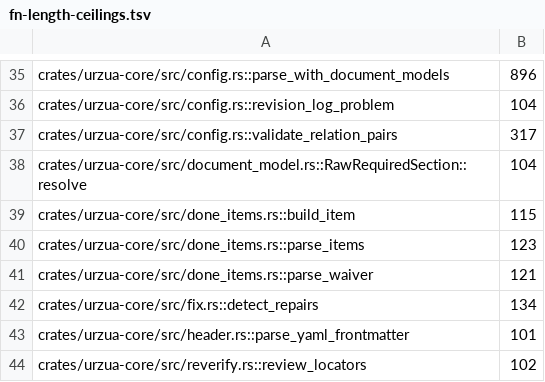
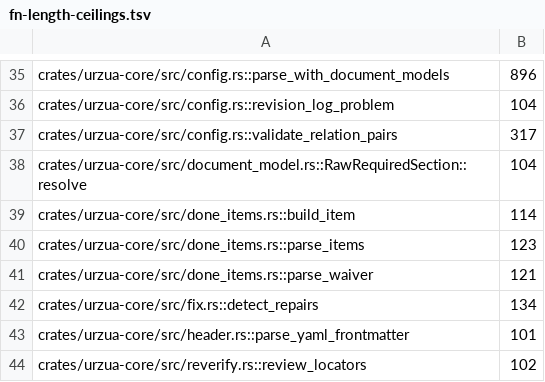
Before and after one commit to urzuahq/urzua, a TSV file: rust/fn-length-ceilings.tsv, drawn as a sheet; only a part is shown, gaps mark what is left out.

```diff
--- a/rust/fn-length-ceilings.tsv
+++ b/rust/fn-length-ceilings.tsv
@@ -38,3 +38,3 @@ crates/urzua-core/src/config.rs::validate_relation_pairs	317
 crates/urzua-core/src/document_model.rs::RawRequiredSection::resolve	104
-crates/urzua-core/src/done_items.rs::build_item	115
+crates/urzua-core/src/done_items.rs::build_item	114
 crates/urzua-core/src/done_items.rs::parse_items	123
```
Also changed, not shown: 12 other files.
